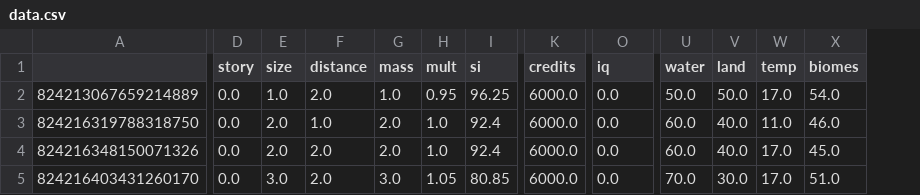
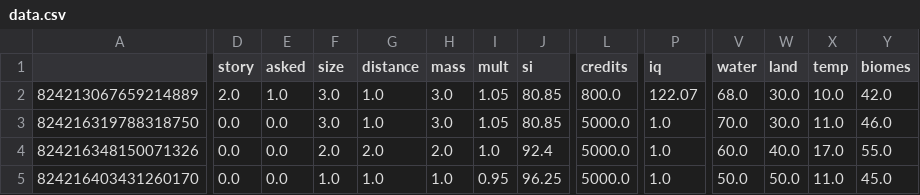
Before and after one commit to SaaamV/Goldilocks-Gamble, a CSV file: DiscordBot/data.csv, drawn as a sheet; only a part is shown, gaps mark what is left out; addresses are those after the commit; the diff covers the shown part only; the diff names each change by its address in the sheet, - before the commit and + after, or states it on an @@ line.

Commit message:
Fixed story

```diff
--- a/DiscordBot/data.csv
+++ b/DiscordBot/data.csv
+column E (asked), rows 2-5: 1.0 | 0.0 | 0.0 | 0.0
-D2 (story): 0.0
+D2 (story): 2.0
-F2 (size): 1.0
+F2 (size): 3.0
-G2 (distance): 2.0
+G2 (distance): 1.0
-H2 (mass): 1.0
+H2 (mass): 3.0
-I2 (mult): 0.95
+I2 (mult): 1.05
-J2 (si): 96.25
+J2 (si): 80.85
-L2 (credits): 6000.0
+L2 (credits): 800.0
-P2 (iq): 0.0
+P2 (iq): 122.07
-V2 (water): 50.0
+V2 (water): 68.0
-W2 (land): 50.0
+W2 (land): 30.0
-X2 (temp): 17.0
+X2 (temp): 10.0
-Y2 (biomes): 54.0
+Y2 (biomes): 42.0
-F3 (size): 2.0
+F3 (size): 3.0
-H3 (mass): 2.0
+H3 (mass): 3.0
-I3 (mult): 1.0
+I3 (mult): 1.05
-J3 (si): 92.4
+J3 (si): 80.85
-L3:L5 (credits): 6000.0
+L3:L5 (credits): 5000.0
-P3:P5 (iq): 0.0
+P3:P5 (iq): 1.0
-V3 (water): 60.0
+V3 (water): 70.0
-W3 (land): 40.0
+W3 (land): 30.0
-Y4 (biomes): 45.0
+Y4 (biomes): 55.0
-F5 (size): 3.0
+F5 (size): 1.0
-G5 (distance): 2.0
+G5 (distance): 1.0
-H5 (mass): 3.0
+H5 (mass): 1.0
-I5 (mult): 1.05
+I5 (mult): 0.95
-J5 (si): 80.85
+J5 (si): 96.25
-V5 (water): 70.0
+V5 (water): 50.0
-W5 (land): 30.0
+W5 (land): 50.0
-X5 (temp): 17.0
+X5 (temp): 11.0
-Y5 (biomes): 51.0
+Y5 (biomes): 45.0
```
Also changed, not shown: 13 edited cells elsewhere in this file, 2 other files.
